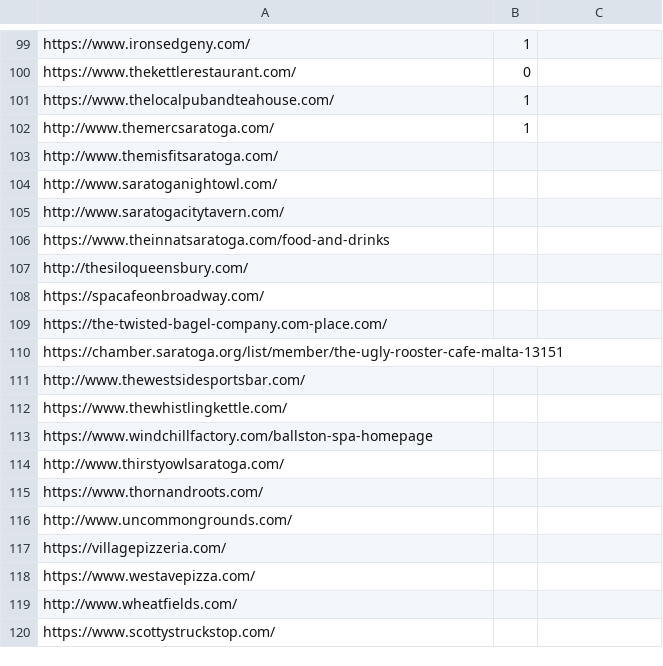
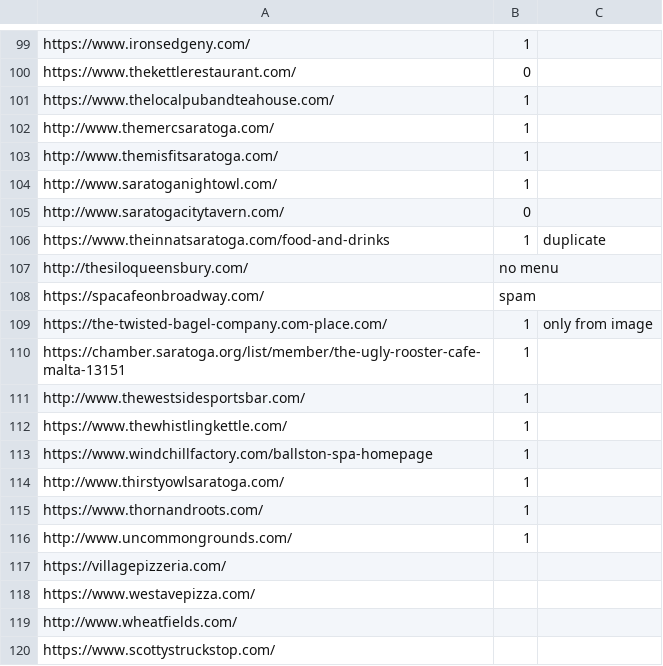
Before and after one commit to 0NE-C0DEMAN/RestaurantScraper, a CSV file: URL_list.csv, drawn as a sheet; only a part is shown, gaps mark what is left out; the diff names each change by its address in the sheet, - before the commit and + after, or states it on an @@ line.

```diff
--- a/URL_list.csv
+++ b/URL_list.csv
-B103:B104: (empty)
+B103:B104: 1
-B105: (empty)
+B105: 0
-B106: (empty)
+B106: 1
-C106: (empty)
+C106: duplicate
-B107: (empty)
+B107: no menu
-B108: (empty)
+B108: spam
-B109:B116: (empty)
+B109:B116: 1
-C109: (empty)
+C109: only from image
```
Also changed, not shown: 21 other files.
